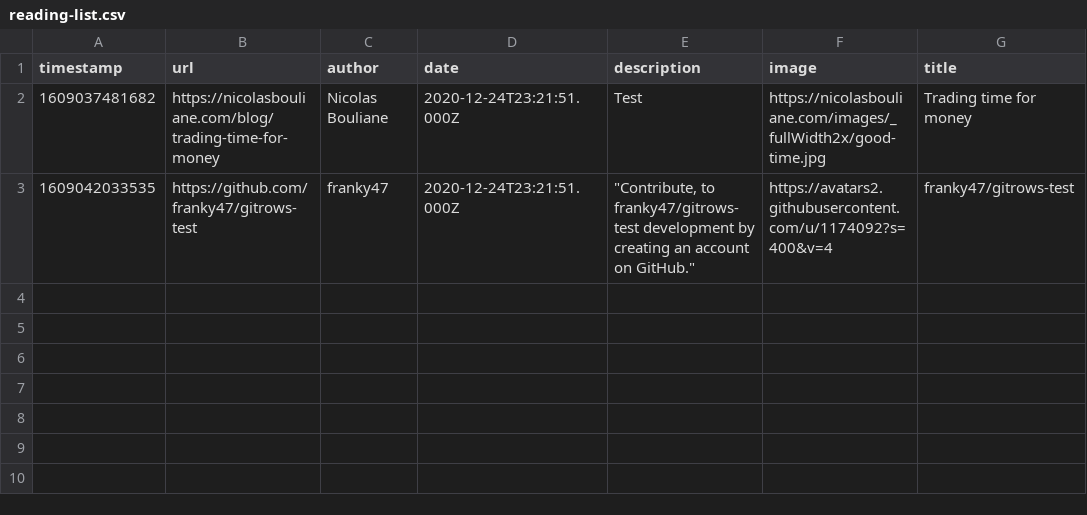
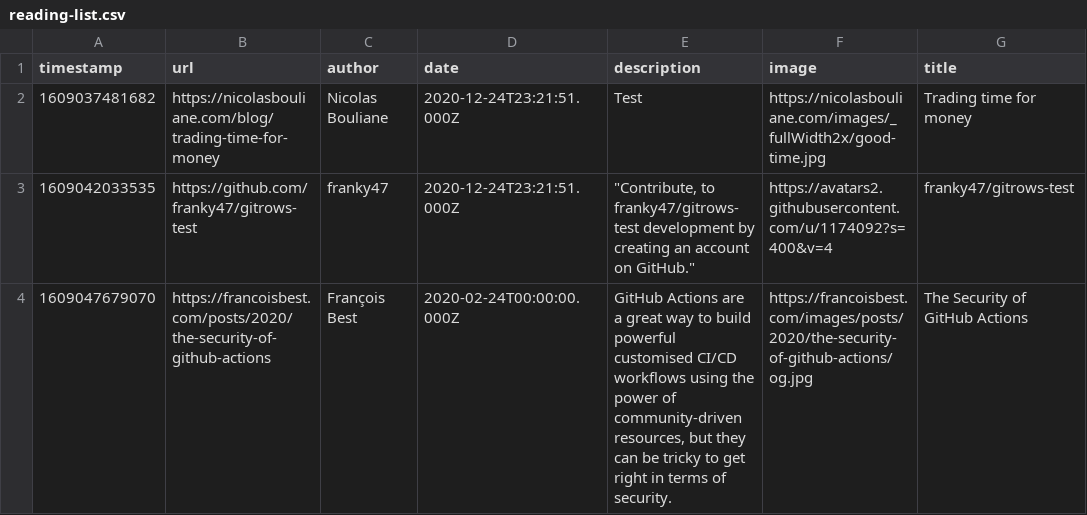
Before and after one commit to franky47/gitrows-test, a CSV file: reading-list.csv, drawn as a sheet; the diff names each change by its address in the sheet, - before the commit and + after, or states it on an @@ line.

Commit message:
GitRows API Post (https://gitrows.com)

```diff
--- a/reading-list.csv
+++ b/reading-list.csv
+row 4: 1609047679070 | https://francoisbest.com/posts/2020/the-security-of-github-actions | François Best | 2020-02-24T00:00:00.000Z | GitHub Actions are a great way to build powerful customised CI/CD workflows using the power of community-driven resources, but they can be tricky to get right in terms of security. | https://francoisbest.com/images/posts/2020/the-security-of-github-actions/og.jpg | The Security of GitHub Actions
```
